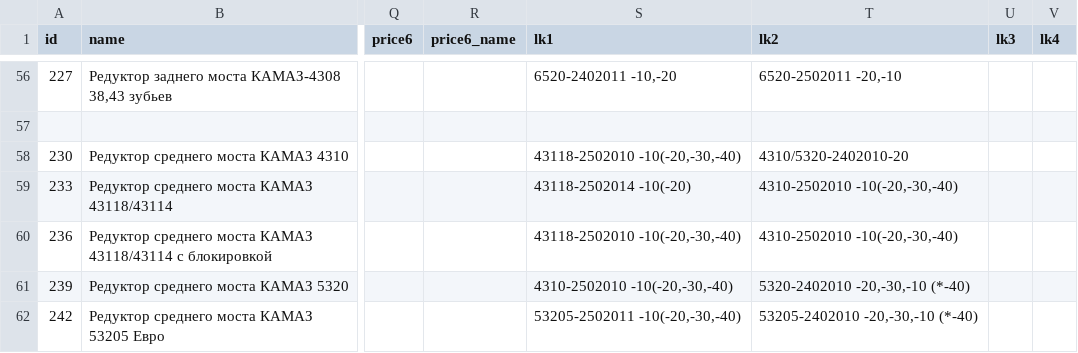
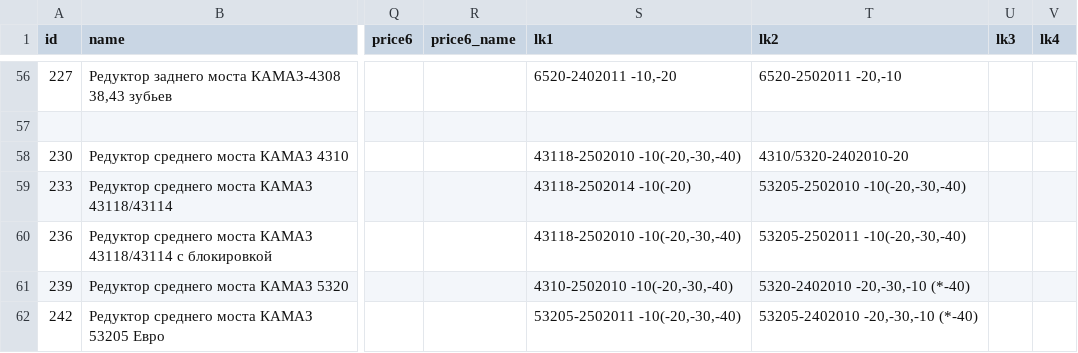
Before and after one commit to reesly/zap-kam, a TSV file: data/agregaty.tsv, drawn as a sheet; only a part is shown, gaps mark what is left out; the diff covers the shown part only; the diff names each change by its address in the sheet, - before the commit and + after, or states it on an @@ line.

```diff
--- a/data/agregaty.tsv
+++ b/data/agregaty.tsv
-T59 (lk2): 4310-2502010 -10(-20,-30,-40)
+T59 (lk2): 53205-2502010 -10(-20,-30,-40)
-T60 (lk2): 4310-2502010 -10(-20,-30,-40)
+T60 (lk2): 53205-2502011 -10(-20,-30,-40)
```
Also changed, not shown: 1 added row, 1 removed row and 13 edited cells elsewhere in this file, data/k4310.tsv, data/k5490.tsv.
